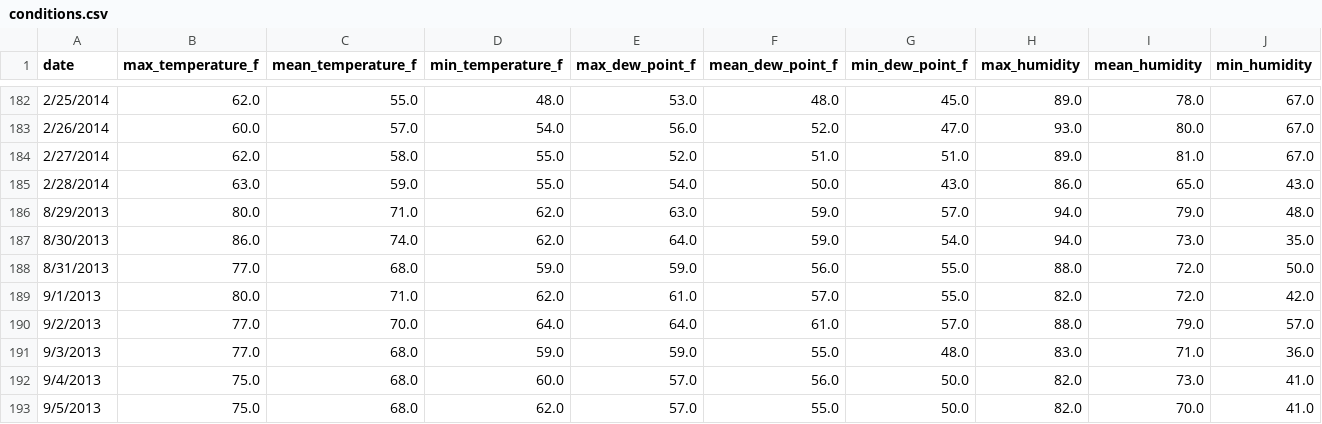
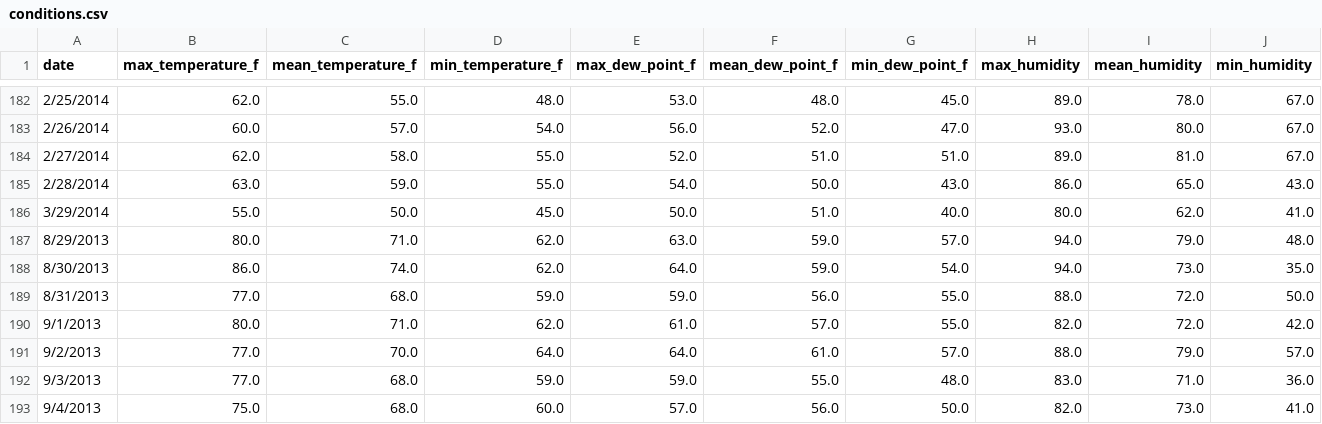
Before and after one commit to JLing88/bike_share, a CSV file: db/csv/conditions.csv, drawn as a sheet; only a part is shown, gaps mark what is left out; the shorter side is filled out with more unchanged rows; rows hold the shown columns only; the diff names each change by its address in the sheet, - before the commit and + after, or states it on an @@ line.

```diff
--- a/db/csv/conditions.csv
+++ b/db/csv/conditions.csv
+row 186: 3/29/2014 | 55.0 | 50.0 | 45.0 | 50.0 | 51.0 | 40.0 | 80.0 | 62.0 | 41.0
```
Also changed, not shown: 7 other files.
